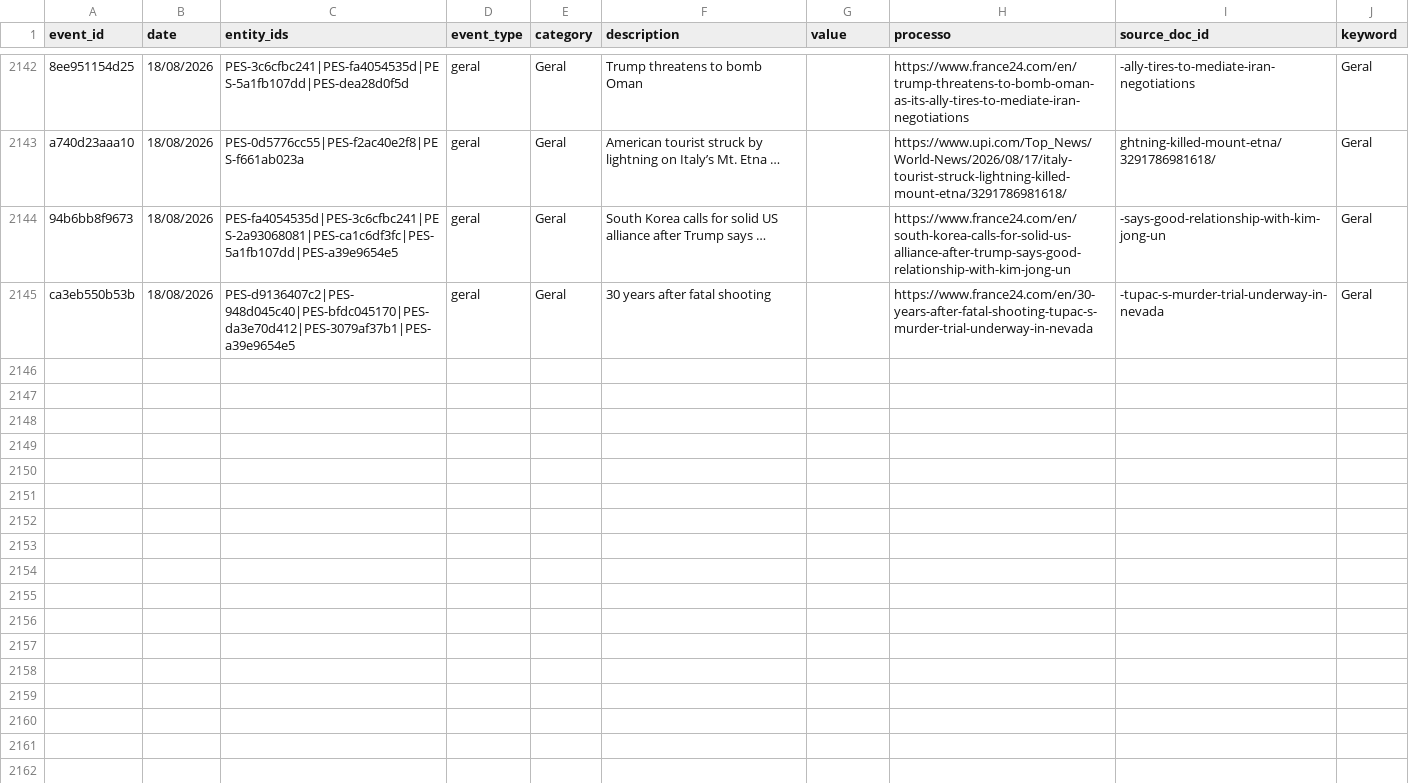
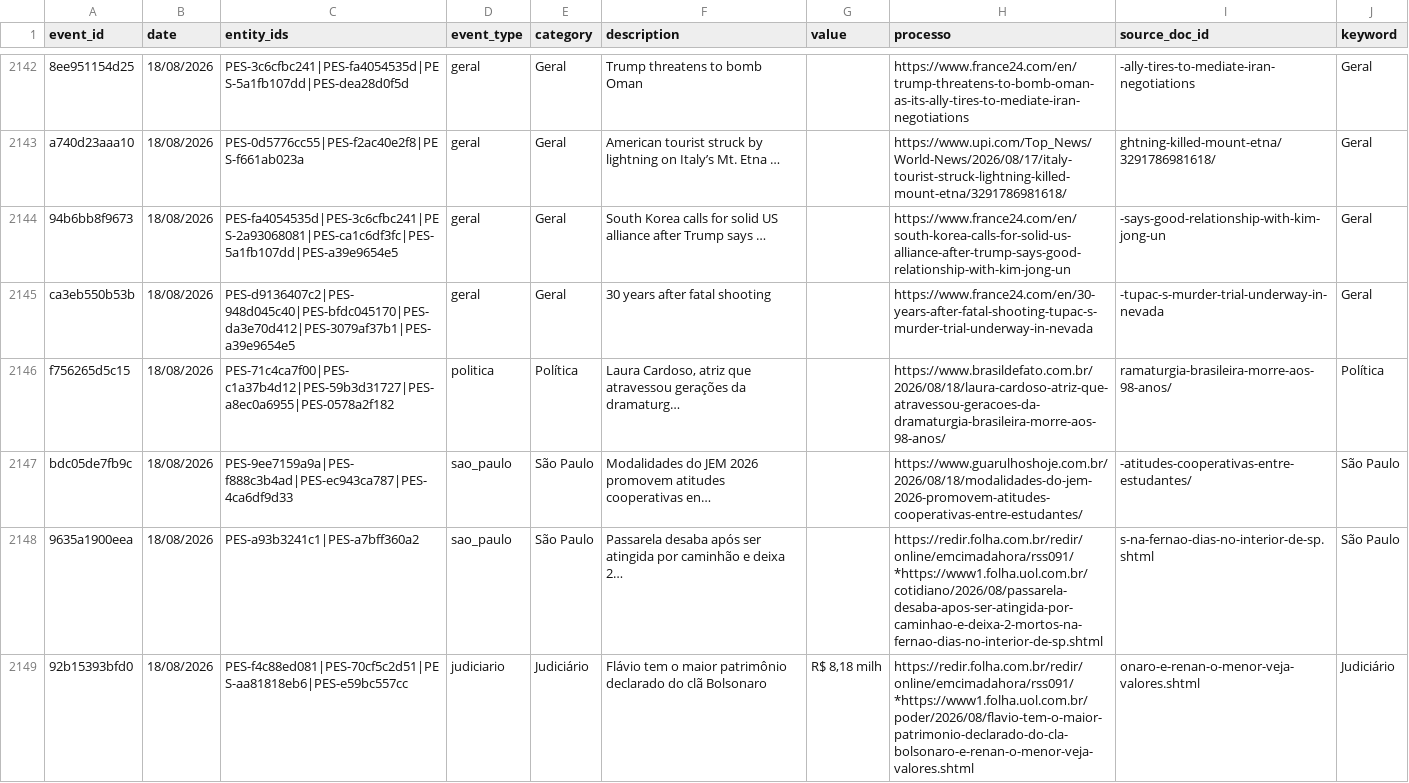
Before and after one commit to GuilhermeACRusso/monitor-de-not-cias, a CSV file: news_graph_events.csv, drawn as a sheet; only a part is shown, gaps mark what is left out; the diff covers the shown part only; the diff names each change by its address in the sheet, - before the commit and + after, or states it on an @@ line.

Commit message:
Update news ledger and entity graph

```diff
--- a/news_graph_events.csv
+++ b/news_graph_events.csv
+row 2146: f756265d5c15 | 18/08/2026 | PES-71c4ca7f00|PES-c1a37b4d12|PES-59b3d31727|PES-a8ec0a6955|PES-0578a2f182 | politica | Política | Laura Cardoso, atriz que atravessou gerações da dramaturg… |  | https://www.brasildefato.com.br/2026/08/18/laura-cardoso-atriz-que-atravessou-geracoes-da-dramaturgia-brasileira-morre-aos-98-anos/ | ramaturgia-brasileira-morre-aos-98-anos/ | Política
+row 2147: bdc05de7fb9c | 18/08/2026 | PES-9ee7159a9a|PES-f888c3b4ad|PES-ec943ca787|PES-4ca6df9d33 | sao_paulo | São Paulo | Modalidades do JEM 2026 promovem atitudes cooperativas en… |  | https://www.guarulhoshoje.com.br/2026/08/18/modalidades-do-jem-2026-promovem-atitudes-cooperativas-entre-estudantes/ | -atitudes-cooperativas-entre-estudantes/ | São Paulo
+row 2148: 9635a1900eea | 18/08/2026 | PES-a93b3241c1|PES-a7bff360a2 | sao_paulo | São Paulo | Passarela desaba após ser atingida por caminhão e deixa 2… |  | https://redir.folha.com.br/redir/online/emcimadahora/rss091/*https://www1.folha.uol.com.br/cotidiano/2026/08/passarela-desaba-apos-ser-atingida-por-caminhao-e-deixa-2-mortos-na-fernao-dias-no-interior-de-sp.shtml | s-na-fernao-dias-no-interior-de-sp.shtml | São Paulo
+row 2149: 92b15393bfd0 | 18/08/2026 | PES-f4c88ed081|PES-70cf5c2d51|PES-aa81818eb6|PES-e59bc557cc | judiciario | Judiciário | Flávio tem o maior patrimônio declarado do clã Bolsonaro | R$ 8,18 milh | https://redir.folha.com.br/redir/online/emcimadahora/rss091/*https://www1.folha.uol.com.br/poder/2026/08/flavio-tem-o-maior-patrimonio-declarado-do-cla-bolsonaro-e-renan-o-menor-veja-valores.shtml | onaro-e-renan-o-menor-veja-valores.shtml | Judiciário
```
Also changed, not shown: 12 added rows elsewhere in this file, news_graph_entities.csv, news_ledger.csv, 1 other file.
